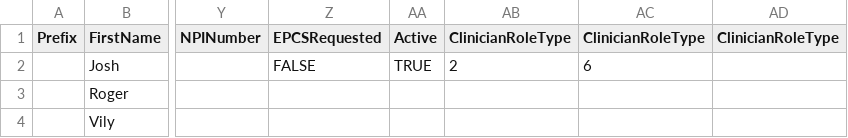
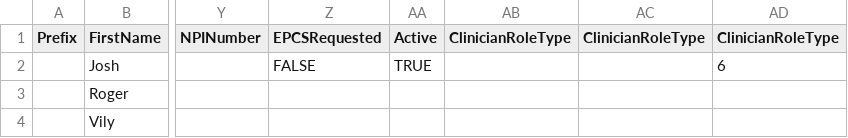
Before and after one commit to Jtoquendo10/addClinician, a CSV file: addClinician.csv (was test2.csv), drawn as a sheet; only a part is shown, gaps mark what is left out; the diff names each change by its address in the sheet, - before the commit and + after, or states it on an @@ line.

```diff
--- a/test2.csv
+++ b/addClinician.csv
-AB2 (ClinicianRoleType): 2
+AB2 (ClinicianRoleType): (empty)
-AC2 (ClinicianRoleType): 6
+AC2 (ClinicianRoleType): (empty)
-AD2 (ClinicianRoleType): (empty)
+AD2 (ClinicianRoleType): 6
```
Also changed, not shown: 1 other file.
